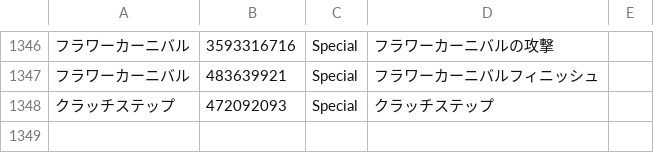
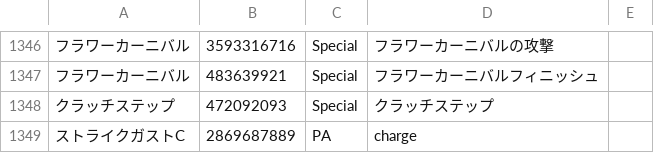
Before and after one commit to Root-Vul/CSV, a CSV file: skills.csv, drawn as a sheet; only a part is shown, gaps mark what is left out; the diff names each change by its address in the sheet, - before the commit and + after, or states it on an @@ line.

Commit message:
Update skills.csv

```diff
--- a/skills.csv
+++ b/skills.csv
+row 1349: ストライクガストC | 2869687889 | PA | charge
```
